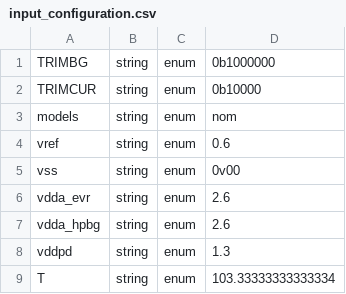
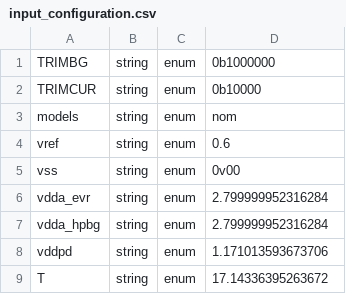
Before and after one commit to AlbertoLarrauri/advanced-bayesian-opt, a CSV file: input_configuration.csv, drawn as a sheet.

```diff
--- a/input_configuration.csv
+++ b/input_configuration.csv
@@ -5,5 +5,5 @@ vref,string,enum,0.6
 vss,string,enum,0v00
-vdda_evr,string,enum,2.6
-vdda_hpbg,string,enum,2.6
-vddpd,string,enum,1.3
-T,string,enum,103.33333333333334
+vdda_evr,string,enum,2.799999952316284
+vdda_hpbg,string,enum,2.799999952316284
+vddpd,string,enum,1.171013593673706
+T,string,enum,17.14336395263672
```
Also changed, not shown: 41 other files.
